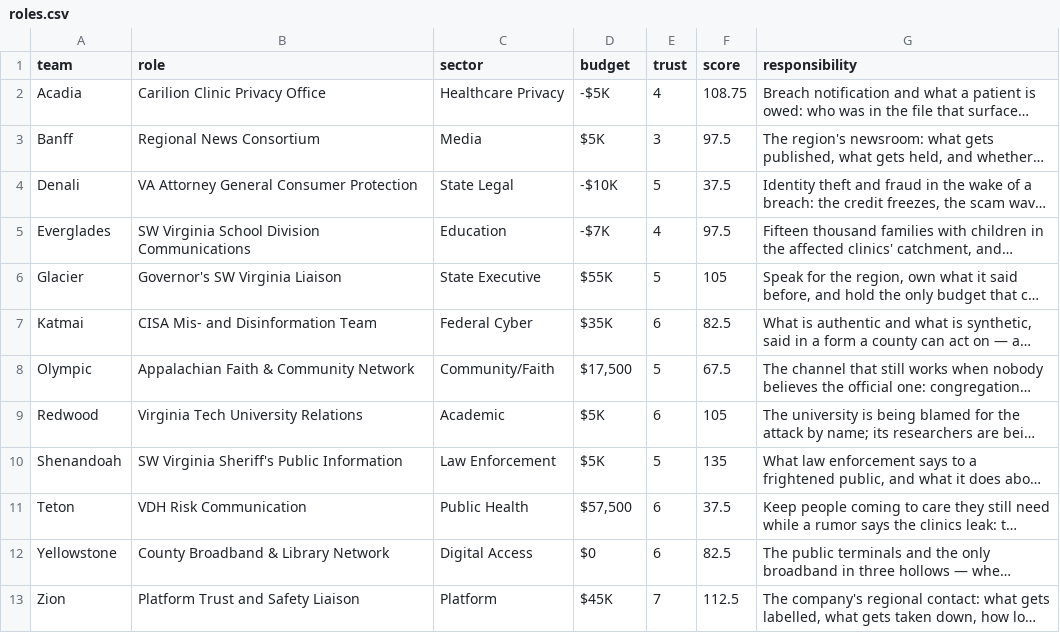
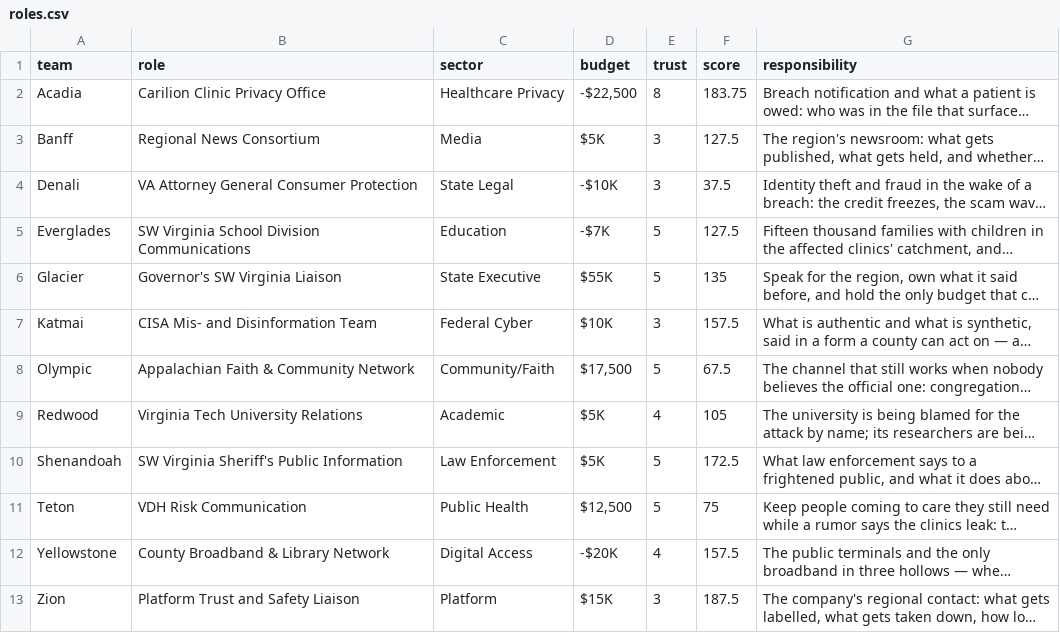
Before and after one commit to future-of-security/simulation-data, a CSV file: virginia-cascading-crisis/phase_2/roles.csv, drawn as a sheet; long unchanged cells end in …; the diff names each change by its address in the sheet, - before the commit and + after, or states it on an @@ line.

Commit message:
phase 2 tick 20260917-133122: 28 submission(s); script opens 17

```diff
--- a/virginia-cascading-crisis/phase_2/roles.csv
+++ b/virginia-cascading-crisis/phase_2/roles.csv
-D2 (budget): -$5K
+D2 (budget): -$22,500
-E2 (trust): 4
+E2 (trust): 8
-F2 (score): 108.75
+F2 (score): 183.75
-F3 (score): 97.5
+F3 (score): 127.5
-E4 (trust): 5
+E4 (trust): 3
-E5 (trust): 4
+E5 (trust): 5
-F5 (score): 97.5
+F5 (score): 127.5
-F6 (score): 105
+F6 (score): 135
-D7 (budget): $35K
+D7 (budget): $10K
-E7 (trust): 6
+E7 (trust): 3
-F7 (score): 82.5
+F7 (score): 157.5
-E9 (trust): 6
+E9 (trust): 4
-F10 (score): 135
+F10 (score): 172.5
-D11 (budget): $57,500
+D11 (budget): $12,500
-E11 (trust): 6
+E11 (trust): 5
-F11 (score): 37.5
+F11 (score): 75
-D12 (budget): $0
+D12 (budget): -$20K
-E12 (trust): 6
+E12 (trust): 4
-F12 (score): 82.5
+F12 (score): 157.5
-D13 (budget): $45K
+D13 (budget): $15K
-E13 (trust): 7
+E13 (trust): 3
-F13 (score): 112.5
+F13 (score): 187.5
```
Also changed, not shown: 3 other files.
